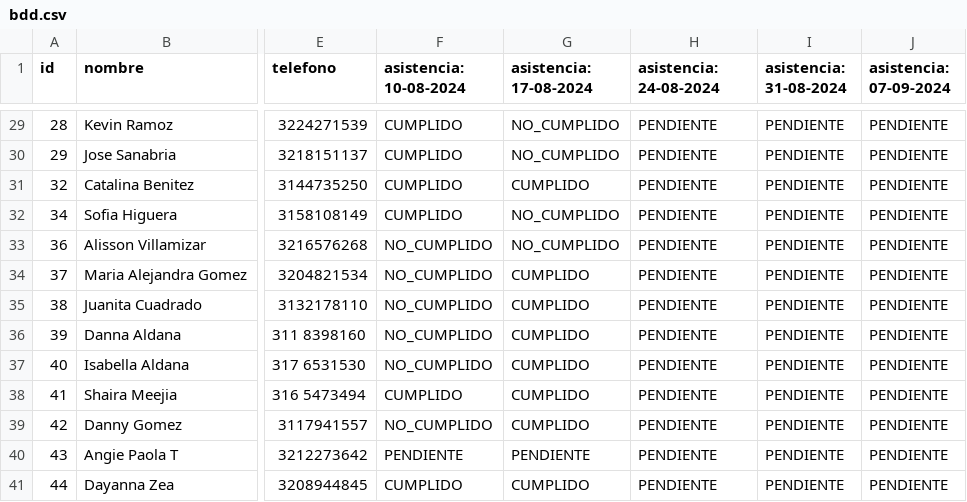
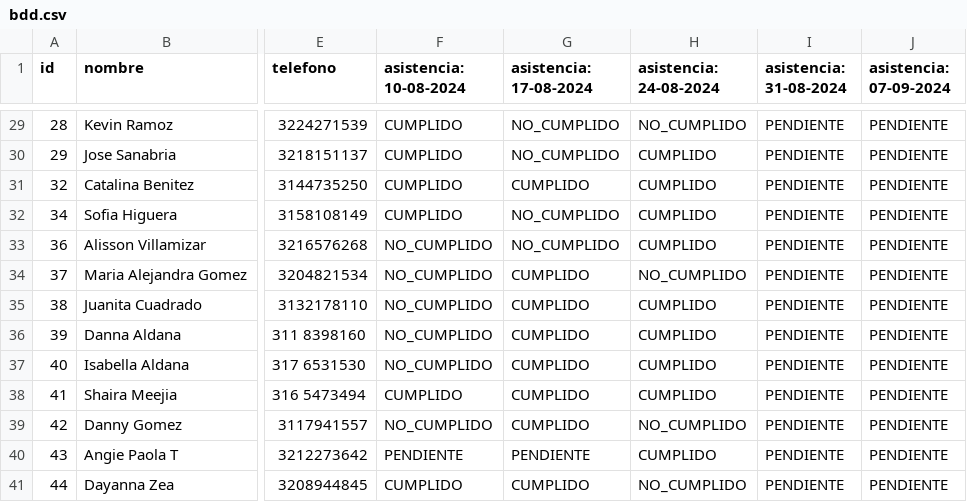
Before and after one commit to Spdrd/gestion_guias_encuentro, a CSV file: bdd.csv, drawn as a sheet; only a part is shown, gaps mark what is left out; the diff covers the shown part only; the diff names each change by its address in the sheet, - before the commit and + after, or states it on an @@ line.

Commit message:
Asistencias 24/8/24 tomadas

```diff
--- a/bdd.csv
+++ b/bdd.csv
-H29 (asistencia: 24-08-2024): PENDIENTE
+H29 (asistencia: 24-08-2024): NO_CUMPLIDO
-H30:H33 (asistencia: 24-08-2024): PENDIENTE
+H30:H33 (asistencia: 24-08-2024): CUMPLIDO
-H34 (asistencia: 24-08-2024): PENDIENTE
+H34 (asistencia: 24-08-2024): NO_CUMPLIDO
-H35:H38 (asistencia: 24-08-2024): PENDIENTE
+H35:H38 (asistencia: 24-08-2024): CUMPLIDO
-H39 (asistencia: 24-08-2024): PENDIENTE
+H39 (asistencia: 24-08-2024): NO_CUMPLIDO
-H40 (asistencia: 24-08-2024): PENDIENTE
+H40 (asistencia: 24-08-2024): CUMPLIDO
-H41 (asistencia: 24-08-2024): PENDIENTE
+H41 (asistencia: 24-08-2024): NO_CUMPLIDO
```
Also changed, not shown: 27 edited cells elsewhere in this file.
